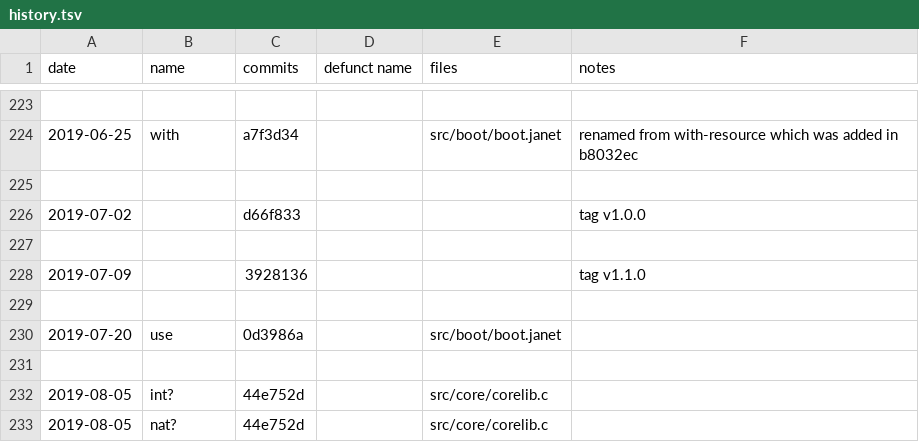
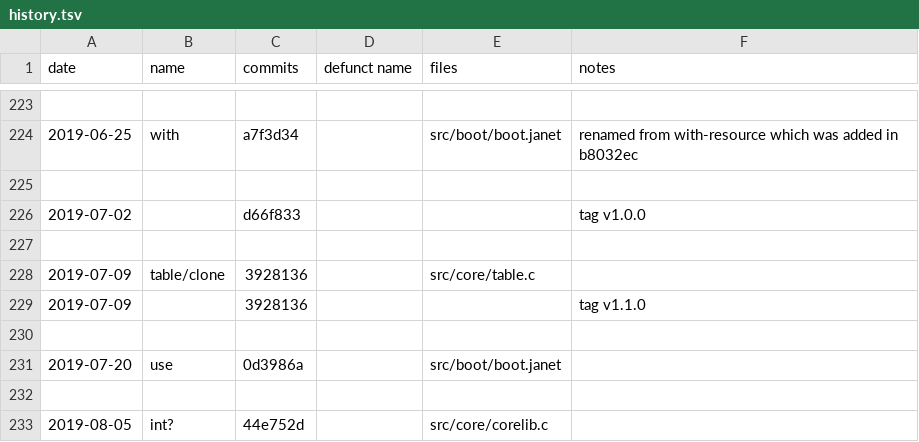
Before and after one commit to sogaiu/janet-examples, a TSV file: doc/history.tsv, drawn as a sheet; only a part is shown, gaps mark what is left out; the shorter side is filled out with more unchanged rows.

Commit message:
Add more 1.1.0 info

```diff
--- a/doc/history.tsv
+++ b/doc/history.tsv
@@ -227,2 +227,3 @@ date	name	commits	defunct name	files	notes
 					
+2019-07-09	table/clone	3928136		src/core/table.c	
 2019-07-09		3928136			tag v1.1.0
```
